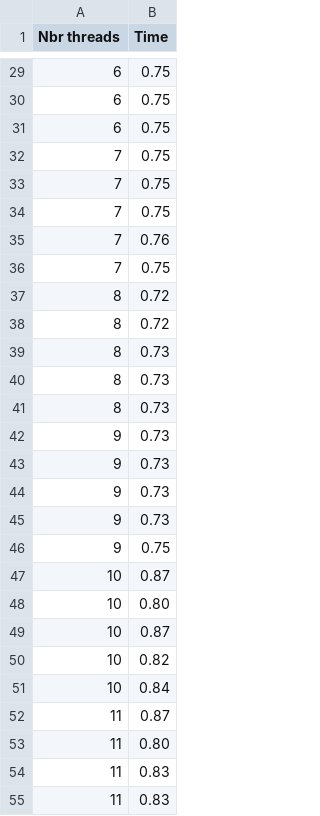
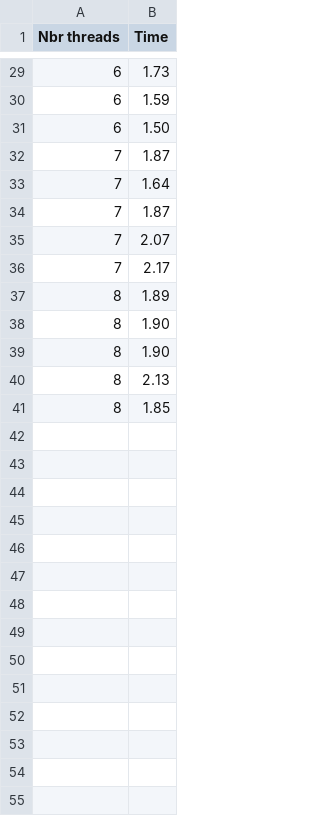
Before and after one commit to martinvm72/SysInf_P1, a CSV file: src/CSV/Tache2_2/btts.csv, drawn as a sheet; only a part is shown, gaps mark what is left out; the diff covers the shown part only.

```diff
--- a/src/CSV/Tache2_2/btts.csv
+++ b/src/CSV/Tache2_2/btts.csv
@@ -29,27 +29,13 @@ Nbr threads,Time
-6,0.75
-6,0.75
-6,0.75
-7,0.75
-7,0.75
-7,0.75
-7,0.76
-7,0.75
-8,0.72
-8,0.72
-8,0.73
-8,0.73
-8,0.73
-9,0.73
-9,0.73
-9,0.73
-9,0.73
-9,0.75
-10,0.87
-10,0.80
-10,0.87
-10,0.82
-10,0.84
-11,0.87
-11,0.80
-11,0.83
-11,0.83
+6,1.73
+6,1.59
+6,1.50
+7,1.87
+7,1.64
+7,1.87
+7,2.07
+7,2.17
+8,1.89
+8,1.90
+8,1.90
+8,2.13
+8,1.85
```
Also changed, not shown: 26 removed rows and 27 edited cells elsewhere in this file, src/CSV/Tache2_2/ts.csv, src/CSV/Tache2_2/tts.csv, 44 other files.
